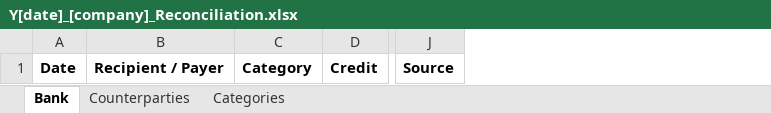
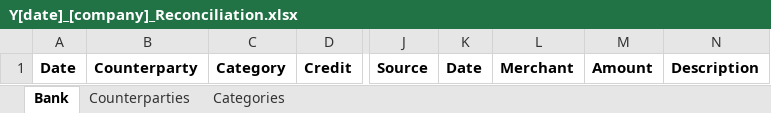
Before and after one commit to agentsdoneright/grokbot-agents-done-right-skills, an Excel workbook: skills/bank-reconciliation/Y[date]_[company]_Reconciliation.xlsx, sheet Bank, drawn as a sheet; only a part is shown, gaps mark what is left out; values as stored, in another font and other column widths than the file's, no borders; charts and pictures not drawn; removed rows and columns are numbered as before the commit, all else as after; the diff names each change by its address in the sheet, - before the commit and + after, or states it on an @@ line.

Commit message:
Add revenue folder configuration to profile example and update reconciliation tutorial for expense and revenue invoice matching.
- Added `revenue_folder` key to `profile.example.yaml` for better organization of financial documents.
- Updated reconciliation tutorial to clarify matching of both expense and revenue invoices with bank transactions, including specific instructions for handling test mode and invoice uploads.
- Enhanced documentation to reflect changes in invoice handling and folder structure for improved user guidance.

```diff
--- a/skills/bank-reconciliation/Y[date]_[company]_Reconciliation.xlsx (sheet Bank)
+++ b/skills/bank-reconciliation/Y[date]_[company]_Reconciliation.xlsx (sheet Bank)
-column B, row 1: Recipient / Payer
+column B, row 1: Counterparty
+column K, row 1: Date
+column L, row 1: Merchant
+column M, row 1: Amount
+column N, row 1: Description
```
Also changed, not shown: sheet Counterparties, charts or pictures, 7 other files.
